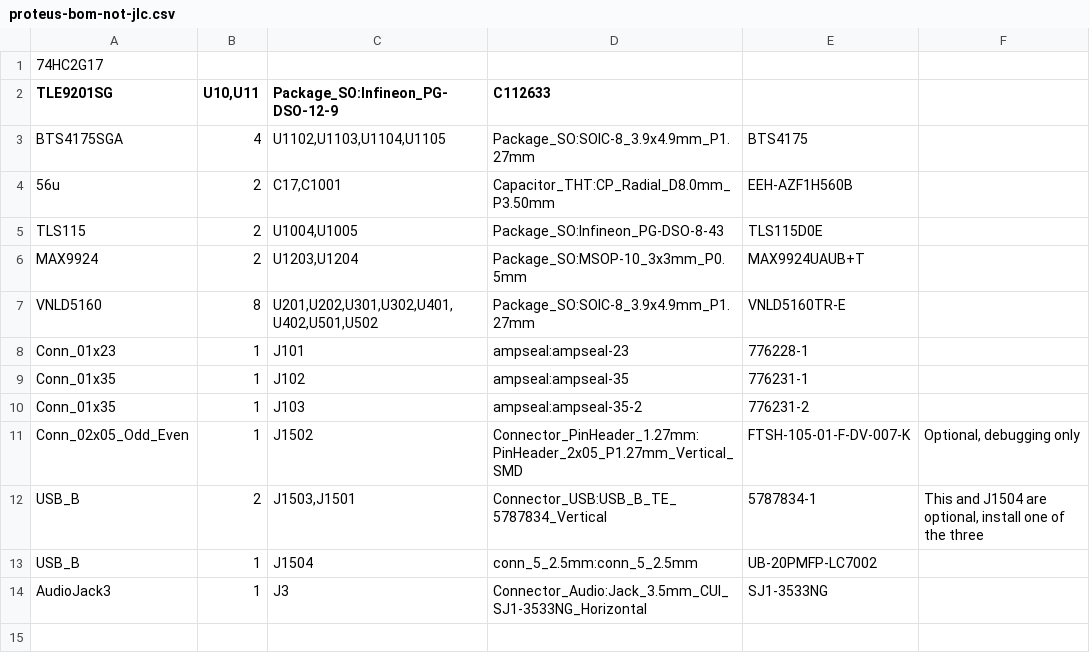
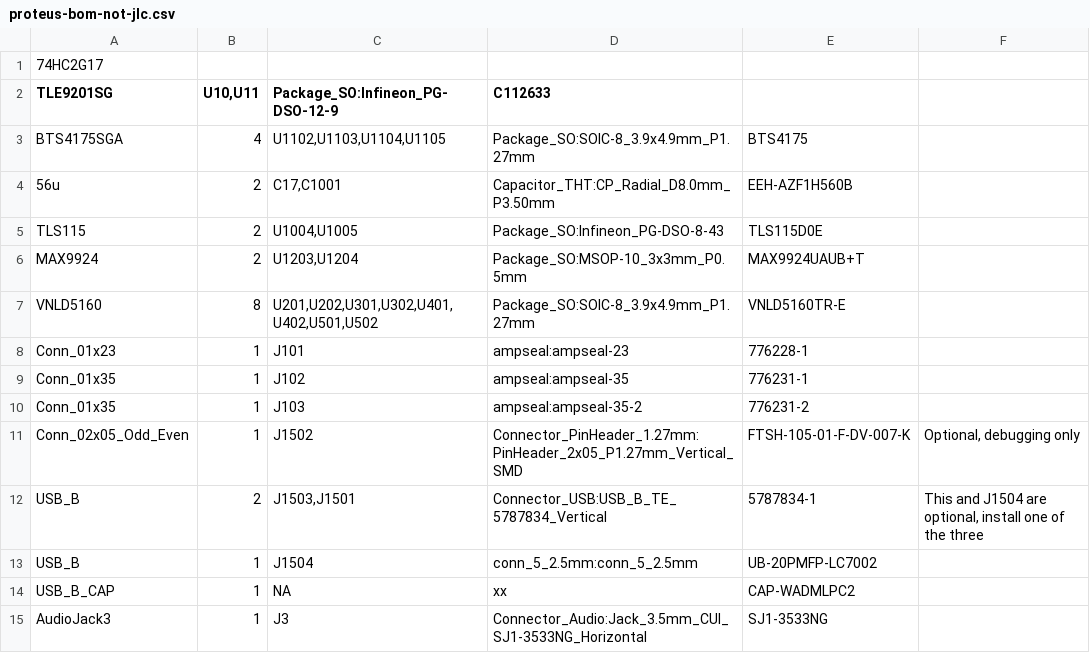
Before and after one commit to mck1117/proteus, a CSV file: export/v0.7/proteus-bom-not-jlc.csv, drawn as a sheet.

Commit message:
Update proteus-bom-not-jlc.csv

```diff
--- a/export/v0.7/proteus-bom-not-jlc.csv
+++ b/export/v0.7/proteus-bom-not-jlc.csv
@@ -13,2 +13,3 @@ USB_B,2,"J1503,J1501",Connector_USB:USB_B_TE_5787834_Vertical,5787834-1,"This an
 USB_B,1,J1504,conn_5_2.5mm:conn_5_2.5mm,UB-20PMFP-LC7002,
+USB_B_CAP,1,NA,xx,CAP-WADMLPC2
 AudioJack3,1,J3,Connector_Audio:Jack_3.5mm_CUI_SJ1-3533NG_Horizontal,SJ1-3533NG,
```
